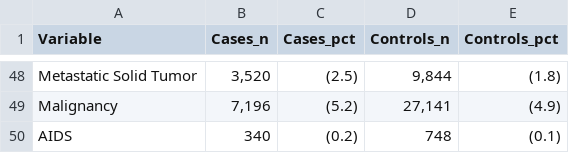
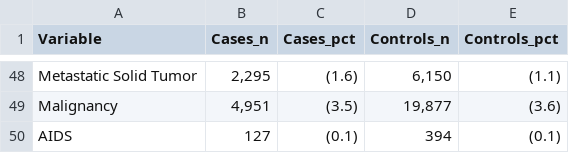
Before and after one commit to Su-informatics-lab/aou_covid, a CSV file: results/ms/table1_demographics.csv, drawn as a sheet; only a part is shown, gaps mark what is left out; the diff covers the shown part only; the diff names each change by its address in the sheet, - before the commit and + after, or states it on an @@ line.

```diff
--- a/results/ms/table1_demographics.csv
+++ b/results/ms/table1_demographics.csv
-B48 (Cases_n): 3,520
+B48 (Cases_n): 2,295
-C48 (Cases_pct): (2.5)
+C48 (Cases_pct): (1.6)
-D48 (Controls_n): 9,844
+D48 (Controls_n): 6,150
-E48 (Controls_pct): (1.8)
+E48 (Controls_pct): (1.1)
-B49 (Cases_n): 7,196
+B49 (Cases_n): 4,951
-C49 (Cases_pct): (5.2)
+C49 (Cases_pct): (3.5)
-D49 (Controls_n): 27,141
+D49 (Controls_n): 19,877
-E49 (Controls_pct): (4.9)
+E49 (Controls_pct): (3.6)
-B50 (Cases_n): 340
+B50 (Cases_n): 127
-C50 (Cases_pct): (0.2)
+C50 (Cases_pct): (0.1)
-D50 (Controls_n): 748
+D50 (Controls_n): 394
```
Also changed, not shown: 62 edited cells elsewhere in this file, 35 other files.
